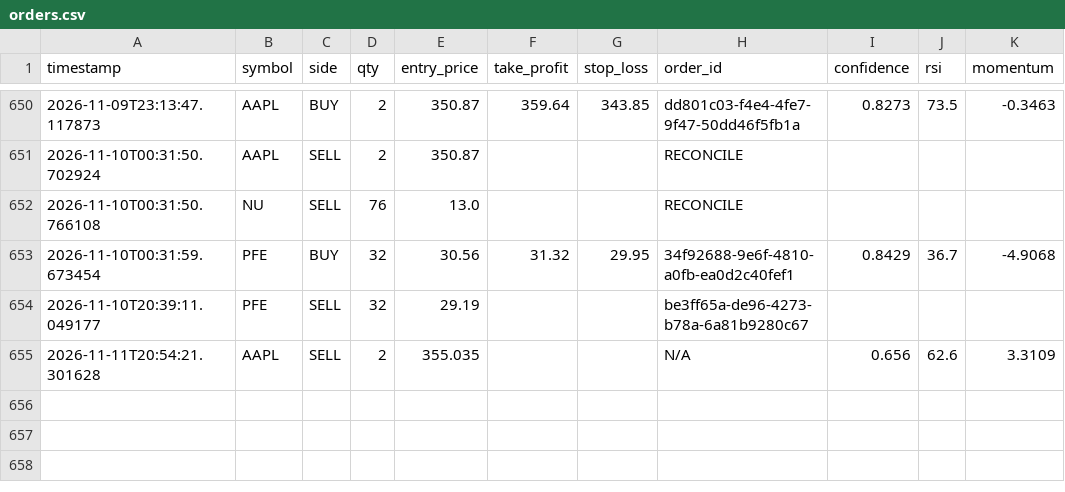
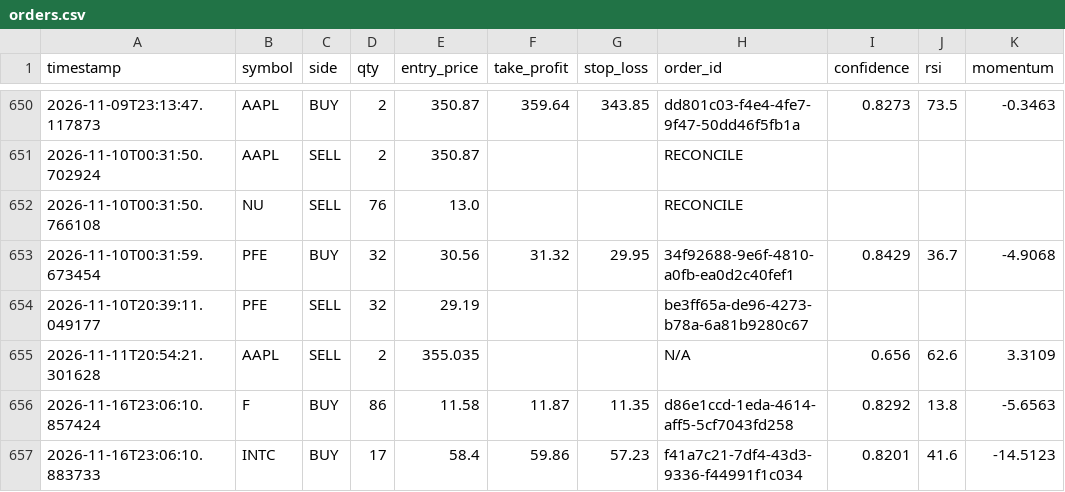
Before and after one commit to jp3tty/ml-trading-bot, a CSV file: paper_trade_log/orders.csv, drawn as a sheet; only a part is shown, gaps mark what is left out.

```diff
--- a/paper_trade_log/orders.csv
+++ b/paper_trade_log/orders.csv
@@ -655 +655,3 @@ timestamp,symbol,side,qty,entry_price,take_profit,stop_loss,order_id,confidence,
 2026-11-11T20:54:21.301628,AAPL,SELL,2,355.035,,,N/A,0.656,62.6,3.3109
+2026-11-16T23:06:10.857424,F,BUY,86,11.58,11.87,11.35,d86e1ccd-1eda-4614-aff5-5cf7043fd258,0.8292,13.8,-5.6563
+2026-11-16T23:06:10.883733,INTC,BUY,17,58.4,59.86,57.23,f41a7c21-7df4-43d3-9336-f44991f1c034,0.8201,41.6,-14.5123
```
Also changed, not shown: paper_trade_log/signals.csv.
